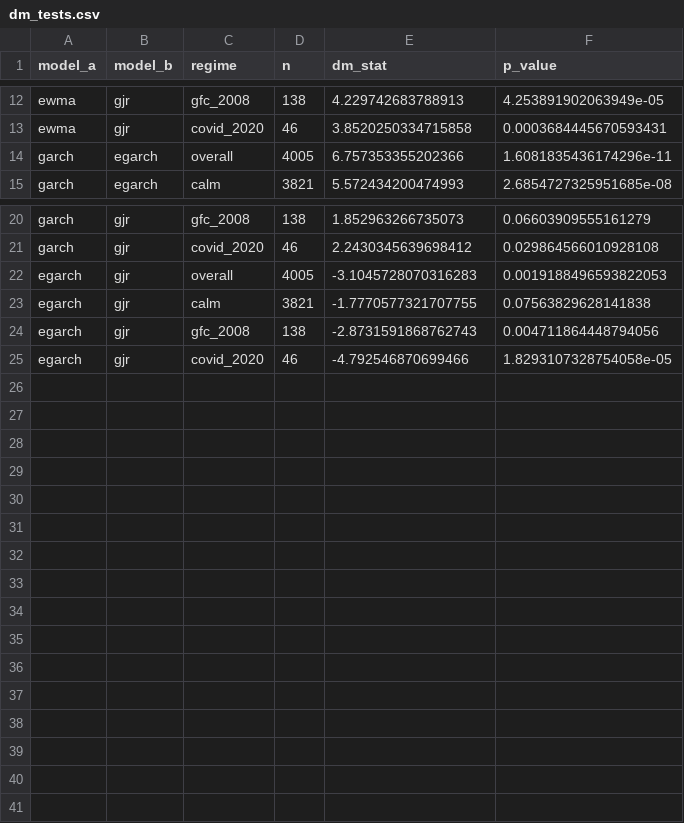
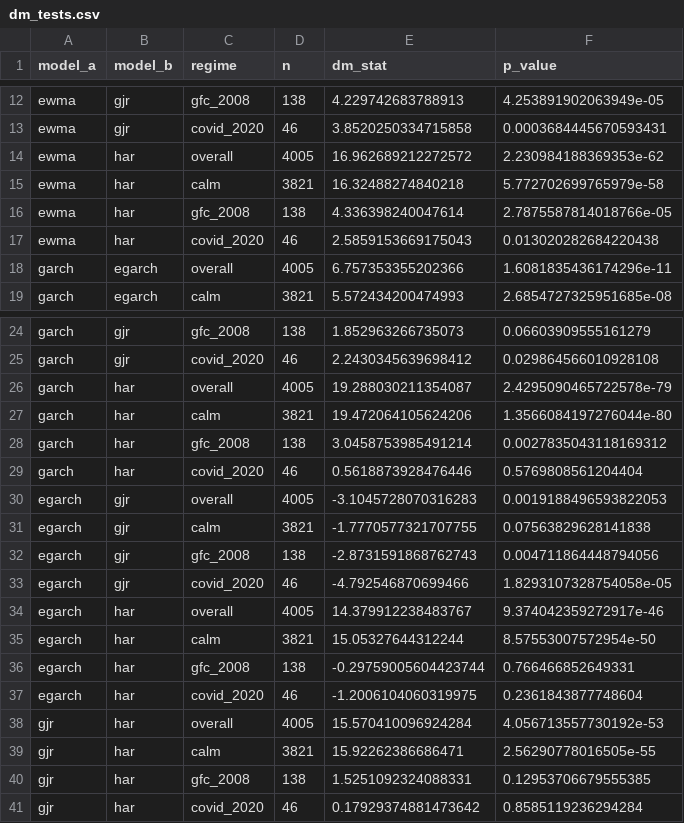
Before and after one commit to DanishWhelan/sp500-rv-forecasting, a CSV file: results/dm_tests.csv, drawn as a sheet; only a part is shown, gaps mark what is left out.

```diff
--- a/results/dm_tests.csv
+++ b/results/dm_tests.csv
@@ -13,2 +13,6 @@ ewma,gjr,gfc_2008,138,4.229742683788913,4.253891902063949e-05
 ewma,gjr,covid_2020,46,3.8520250334715858,0.0003684445670593431
+ewma,har,overall,4005,16.962689212272572,2.230984188369353e-62
+ewma,har,calm,3821,16.32488274840218,5.772702699765979e-58
+ewma,har,gfc_2008,138,4.336398240047614,2.7875587814018766e-05
+ewma,har,covid_2020,46,2.5859153669175043,0.013020282684220438
 garch,egarch,overall,4005,6.757353355202366,1.6081835436174296e-11
@@ -21,2 +25,6 @@ garch,gjr,gfc_2008,138,1.852963266735073,0.06603909555161279
 garch,gjr,covid_2020,46,2.2430345639698412,0.029864566010928108
+garch,har,overall,4005,19.288030211354087,2.4295090465722578e-79
+garch,har,calm,3821,19.472064105624206,1.3566084197276044e-80
+garch,har,gfc_2008,138,3.0458753985491214,0.0027835043118169312
+garch,har,covid_2020,46,0.5618873928476446,0.5769808561204404
 egarch,gjr,overall,4005,-3.1045728070316283,0.0019188496593822053
@@ -25 +33,9 @@ egarch,gjr,gfc_2008,138,-2.8731591868762743,0.004711864448794056
 egarch,gjr,covid_2020,46,-4.792546870699466,1.8293107328754058e-05
+egarch,har,overall,4005,14.379912238483767,9.374042359272917e-46
+egarch,har,calm,3821,15.05327644312244,8.57553007572954e-50
+egarch,har,gfc_2008,138,-0.29759005604423744,0.766466852649331
+egarch,har,covid_2020,46,-1.2006104060319975,0.2361843877748604
+gjr,har,overall,4005,15.570410096924284,4.056713557730192e-53
+gjr,har,calm,3821,15.92262386686471,2.56290778016505e-55
+gjr,har,gfc_2008,138,1.5251092324088331,0.12953706679555385
+gjr,har,covid_2020,46,0.17929374881473642,0.8585119236294284
```
Also changed, not shown: results/metrics_by_regime.csv, results/metrics_overall.csv, 4 other files.
